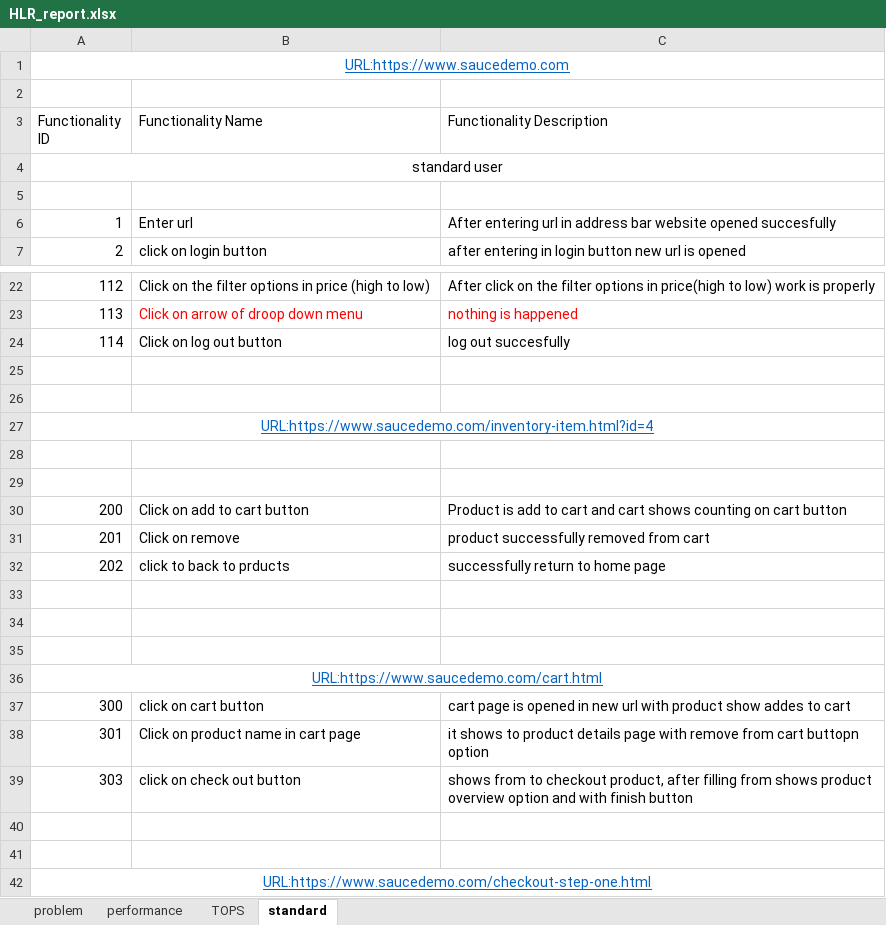
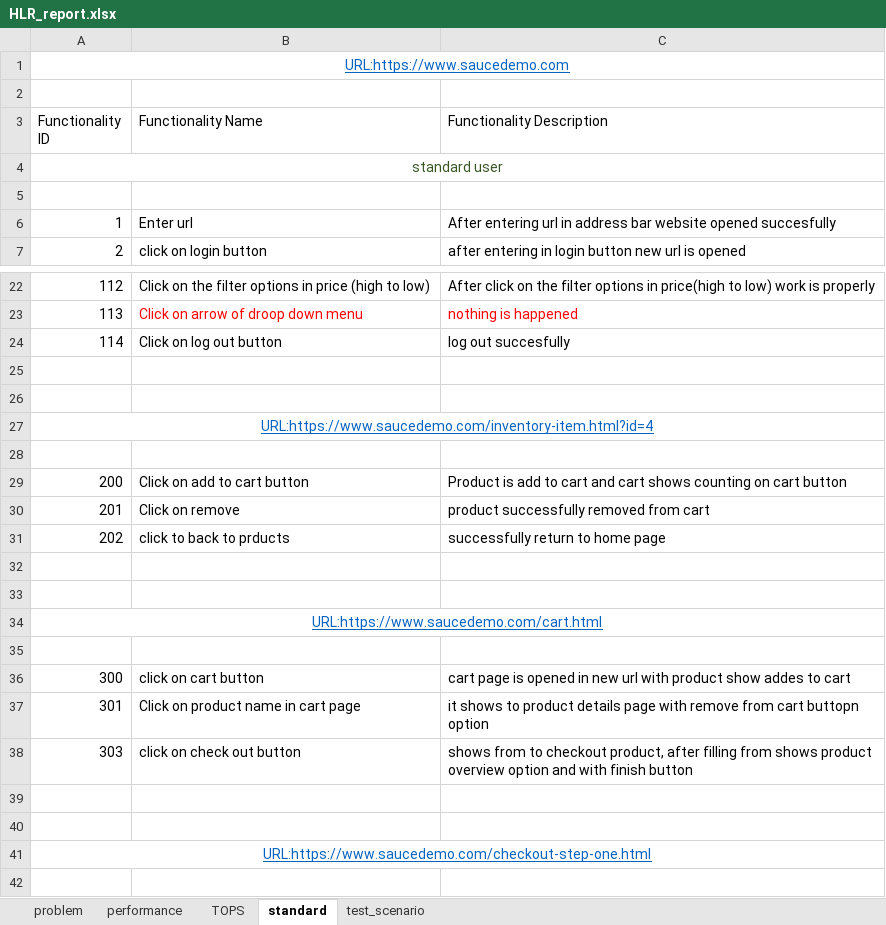
Before and after one commit to Khishigodhani/HLR_report, an Excel workbook: HLR_report.xlsx, sheet standard, drawn as a sheet; only a part is shown, gaps mark what is left out; the shorter side is filled out with more unchanged rows; values as stored, in another font and other column widths than the file's, no borders; removed rows and columns are numbered as before the commit, all else as after; the diff names each change by its address in the sheet, - before the commit and + after, or states it on an @@ line.

```diff
--- a/HLR_report.xlsx (sheet standard)
+++ b/HLR_report.xlsx (sheet standard)
+sheet tab: test_scenario
-A4 text colour: black
+A4 text colour: #385724
-row 29: (empty)
@@ row 36 moved to row 34: URL:https://www.saucedemo.com/cart.html @@
```
